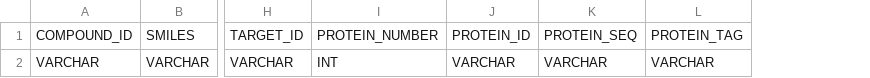
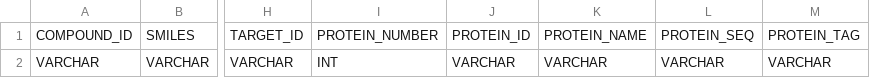
Before and after one commit to StructuralGenomicsConsortium/EASMS-data-processing, a CSV file: ASMS Meta Data.csv, drawn as a sheet; only a part is shown, gaps mark what is left out; the diff names each change by its address in the sheet, - before the commit and + after, or states it on an @@ line.

Commit message:
Add PROTEIN_NAME column + checks; log failing CHIRAL_SELECTIVITY rows to CSV; robust negative-sample column handling

```diff
--- a/ASMS Meta Data.csv
+++ b/ASMS Meta Data.csv
+column K, rows 1-2: PROTEIN_NAME | VARCHAR
```
Also changed, not shown: 3 other files.
